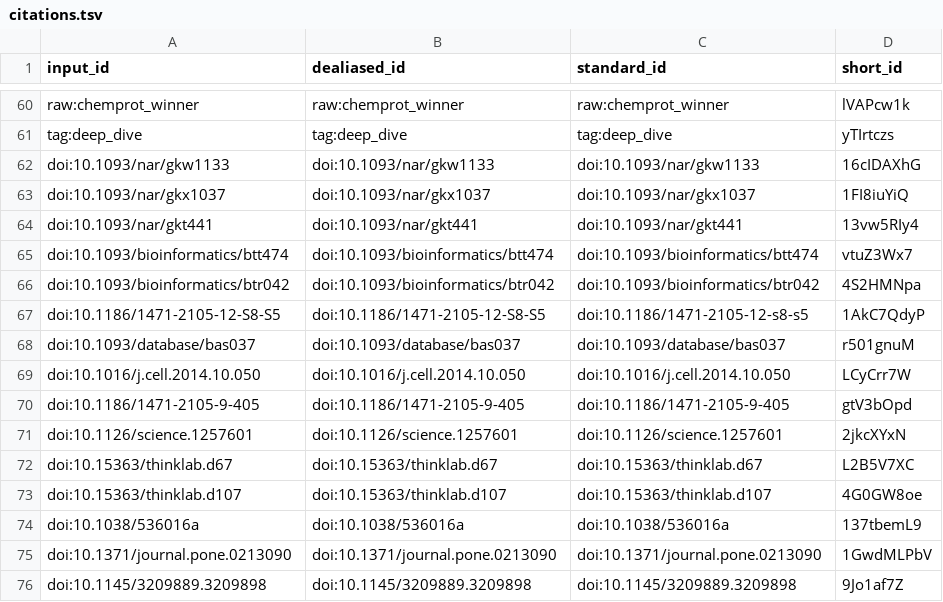
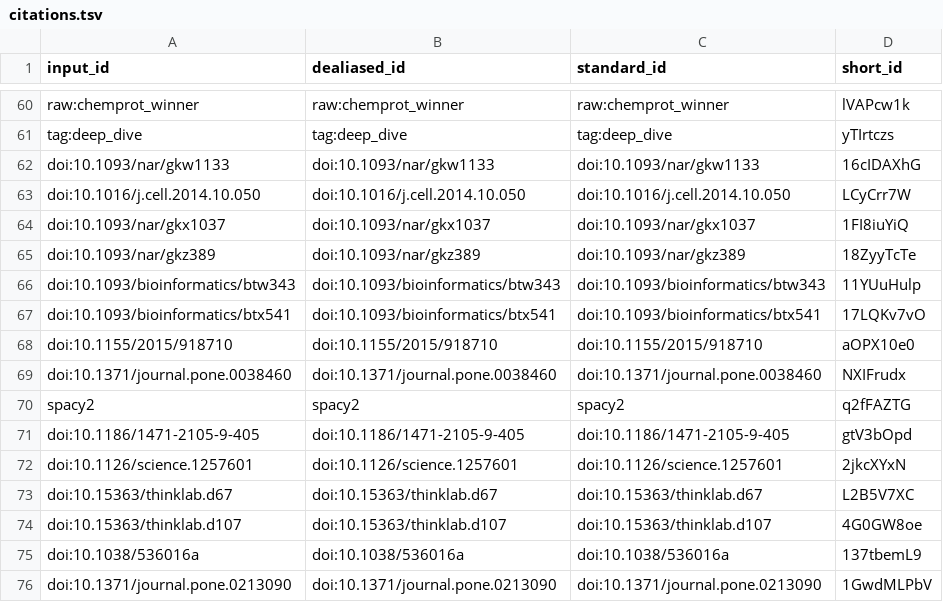
Before and after one commit to greenelab/text_mined_hetnet_manuscript, a TSV file: citations.tsv, drawn as a sheet; only a part is shown, gaps mark what is left out; the shorter side is filled out with more unchanged rows.

```diff
--- a/citations.tsv
+++ b/citations.tsv
@@ -62,9 +62,10 @@ tag:deep_dive	tag:deep_dive	tag:deep_dive	yTIrtczs
 doi:10.1093/nar/gkw1133	doi:10.1093/nar/gkw1133	doi:10.1093/nar/gkw1133	16cIDAXhG
+doi:10.1016/j.cell.2014.10.050	doi:10.1016/j.cell.2014.10.050	doi:10.1016/j.cell.2014.10.050	LCyCrr7W
 doi:10.1093/nar/gkx1037	doi:10.1093/nar/gkx1037	doi:10.1093/nar/gkx1037	1FI8iuYiQ
-doi:10.1093/nar/gkt441	doi:10.1093/nar/gkt441	doi:10.1093/nar/gkt441	13vw5RIy4
-doi:10.1093/bioinformatics/btt474	doi:10.1093/bioinformatics/btt474	doi:10.1093/bioinformatics/btt474	vtuZ3Wx7
-doi:10.1093/bioinformatics/btr042	doi:10.1093/bioinformatics/btr042	doi:10.1093/bioinformatics/btr042	4S2HMNpa
-doi:10.1186/1471-2105-12-S8-S5	doi:10.1186/1471-2105-12-S8-S5	doi:10.1186/1471-2105-12-s8-s5	1AkC7QdyP
-doi:10.1093/database/bas037	doi:10.1093/database/bas037	doi:10.1093/database/bas037	r501gnuM
-doi:10.1016/j.cell.2014.10.050	doi:10.1016/j.cell.2014.10.050	doi:10.1016/j.cell.2014.10.050	LCyCrr7W
+doi:10.1093/nar/gkz389	doi:10.1093/nar/gkz389	doi:10.1093/nar/gkz389	18ZyyTcTe
+doi:10.1093/bioinformatics/btw343	doi:10.1093/bioinformatics/btw343	doi:10.1093/bioinformatics/btw343	11YUuHulp
+doi:10.1093/bioinformatics/btx541	doi:10.1093/bioinformatics/btx541	doi:10.1093/bioinformatics/btx541	17LQKv7vO
+doi:10.1155/2015/918710	doi:10.1155/2015/918710	doi:10.1155/2015/918710	aOPX10e0
+doi:10.1371/journal.pone.0038460	doi:10.1371/journal.pone.0038460	doi:10.1371/journal.pone.0038460	NXIFrudx
+spacy2	spacy2	spacy2	q2fFAZTG
 doi:10.1186/1471-2105-9-405	doi:10.1186/1471-2105-9-405	doi:10.1186/1471-2105-9-405	gtV3bOpd
```
Also changed, not shown: 7 other files.
